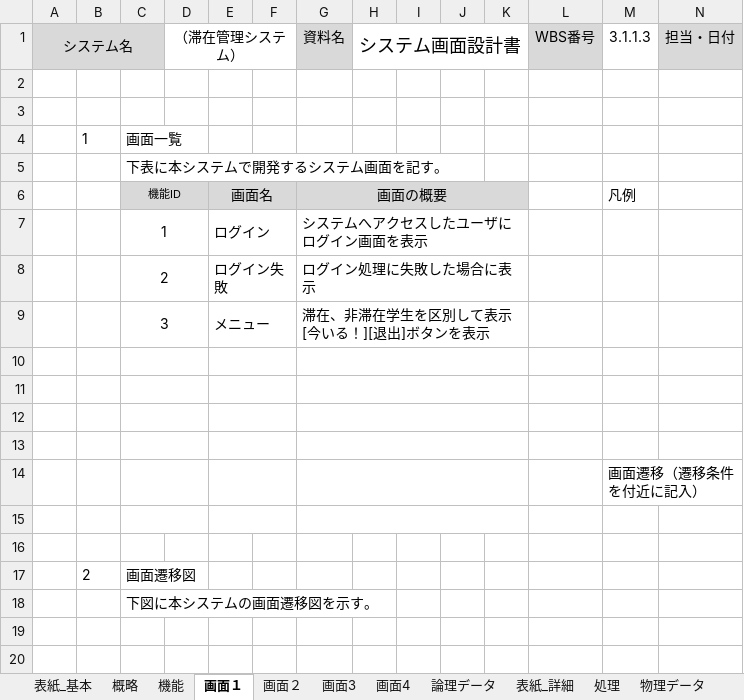
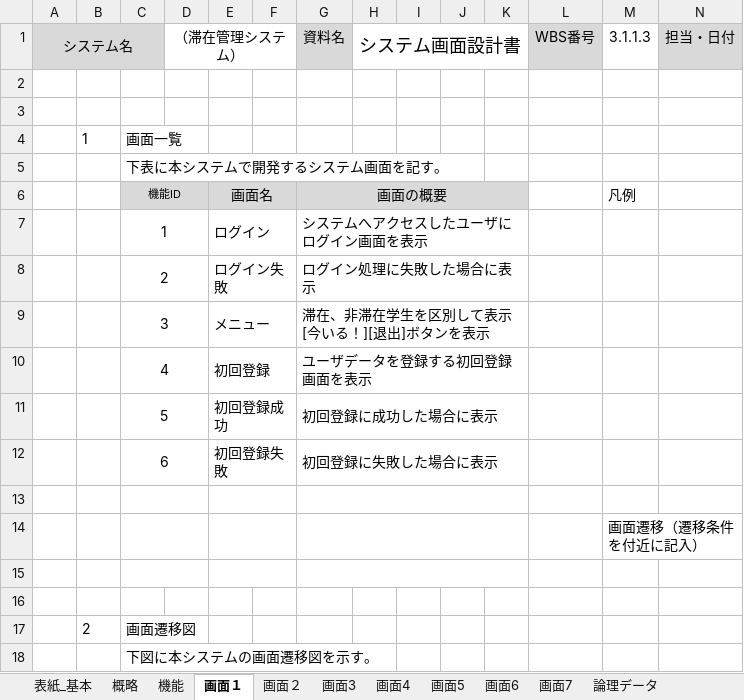
Before and after one commit to shimoda-a/pmpractice, an Excel workbook: yabuki-a/PM演習矢吹a/PM演習_設計書_矢吹研A班.xlsx, sheet 画面１, drawn as a sheet; only a part is shown; values as stored, in another font and other column widths than the file's, no borders; charts and pictures not drawn; rows hold the shown columns only; the diff names each change by its address in the sheet, - before the commit and + after, or states it on an @@ line.

```diff
--- a/yabuki-a/PM演習矢吹a/PM演習_設計書_矢吹研A班.xlsx (sheet 画面１)
+++ b/yabuki-a/PM演習矢吹a/PM演習_設計書_矢吹研A班.xlsx (sheet 画面１)
+sheet tab: 画面5
+sheet tab: 画面6
+sheet tab: 画面7
-row 10: (empty)
+row 10:  |  | 4 |  | 初回登録 |  | ユーザデータを登録する初回登録画面を表示
-row 11: (empty)
+row 11:  |  | 5 |  | 初回登録成功 |  | 初回登録に成功した場合に表示
-row 12: (empty)
+row 12:  |  | 6 |  | 初回登録失敗 |  | 初回登録に失敗した場合に表示
```
Also changed, not shown: sheet 機能, charts or pictures.
